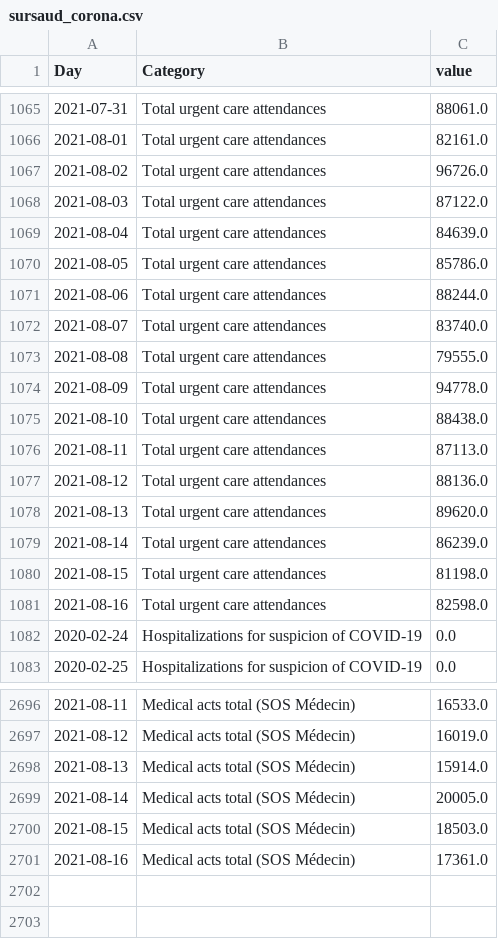
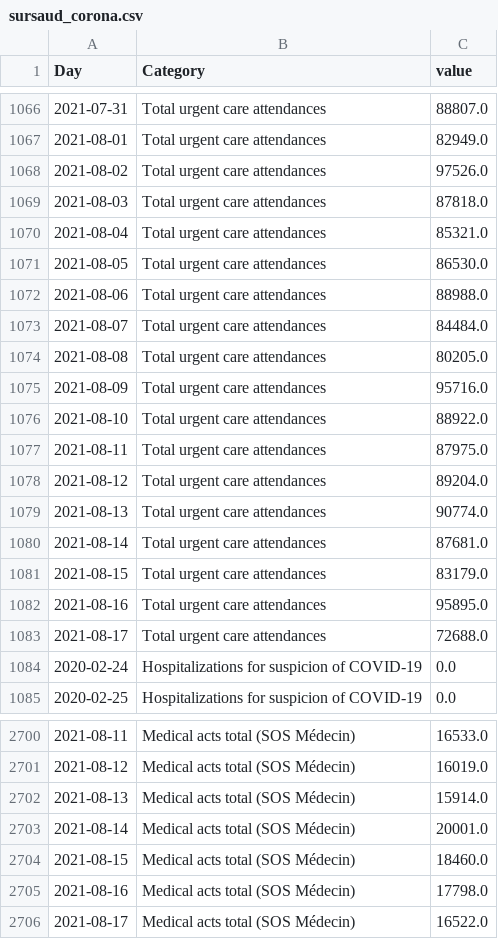
Before and after one commit to louisdecharson/covid-19, a CSV file: sursaud_corona.csv, drawn as a sheet; only a part is shown, gaps mark what is left out; the diff covers the shown part only.

```diff
--- a/sursaud_corona.csv
+++ b/sursaud_corona.csv
@@ -1065,18 +1066,19 @@ Day,Category,value
-2021-07-31,Total urgent care attendances,88061.0
-2021-08-01,Total urgent care attendances,82161.0
-2021-08-02,Total urgent care attendances,96726.0
-2021-08-03,Total urgent care attendances,87122.0
-2021-08-04,Total urgent care attendances,84639.0
-2021-08-05,Total urgent care attendances,85786.0
-2021-08-06,Total urgent care attendances,88244.0
-2021-08-07,Total urgent care attendances,83740.0
-2021-08-08,Total urgent care attendances,79555.0
-2021-08-09,Total urgent care attendances,94778.0
-2021-08-10,Total urgent care attendances,88438.0
-2021-08-11,Total urgent care attendances,87113.0
-2021-08-12,Total urgent care attendances,88136.0
-2021-08-13,Total urgent care attendances,89620.0
-2021-08-14,Total urgent care attendances,86239.0
-2021-08-15,Total urgent care attendances,81198.0
-2021-08-16,Total urgent care attendances,82598.0
+2021-07-31,Total urgent care attendances,88807.0
+2021-08-01,Total urgent care attendances,82949.0
+2021-08-02,Total urgent care attendances,97526.0
+2021-08-03,Total urgent care attendances,87818.0
+2021-08-04,Total urgent care attendances,85321.0
+2021-08-05,Total urgent care attendances,86530.0
+2021-08-06,Total urgent care attendances,88988.0
+2021-08-07,Total urgent care attendances,84484.0
+2021-08-08,Total urgent care attendances,80205.0
+2021-08-09,Total urgent care attendances,95716.0
+2021-08-10,Total urgent care attendances,88922.0
+2021-08-11,Total urgent care attendances,87975.0
+2021-08-12,Total urgent care attendances,89204.0
+2021-08-13,Total urgent care attendances,90774.0
+2021-08-14,Total urgent care attendances,87681.0
+2021-08-15,Total urgent care attendances,83179.0
+2021-08-16,Total urgent care attendances,95895.0
+2021-08-17,Total urgent care attendances,72688.0
 2020-02-24,Hospitalizations for suspicion of COVID-19,0.0
@@ -2698,4 +2702,5 @@ Day,Category,value
 2021-08-13,Medical acts total (SOS Médecin),15914.0
-2021-08-14,Medical acts total (SOS Médecin),20005.0
-2021-08-15,Medical acts total (SOS Médecin),18503.0
-2021-08-16,Medical acts total (SOS Médecin),17361.0
+2021-08-14,Medical acts total (SOS Médecin),20001.0
+2021-08-15,Medical acts total (SOS Médecin),18460.0
+2021-08-16,Medical acts total (SOS Médecin),17798.0
+2021-08-17,Medical acts total (SOS Médecin),16522.0
```
Also changed, not shown: 3 added rows and 70 edited cells elsewhere in this file, 1 other file.
